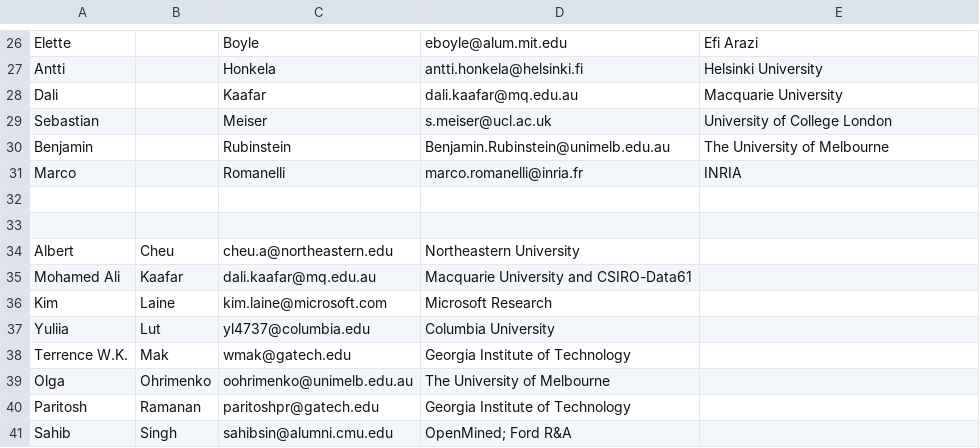
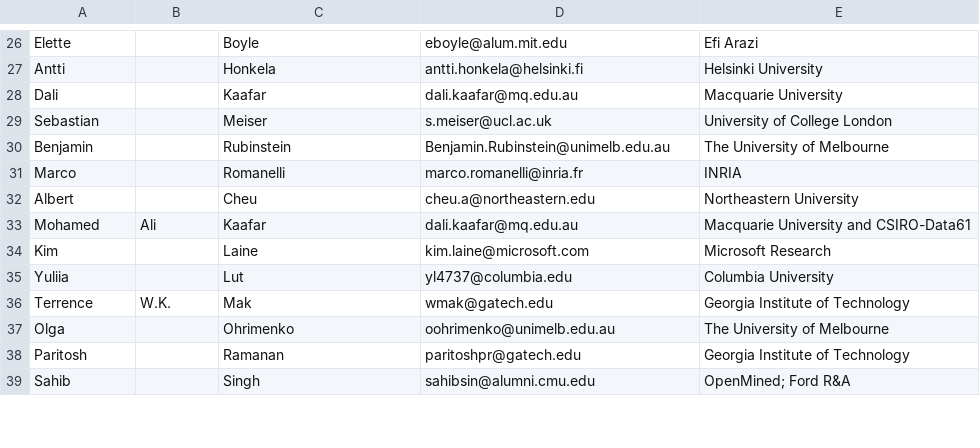
Before and after one commit to aaai-ppai23/aaai-ppai23.github.io, a CSV file: pc_invitations.csv, drawn as a sheet; only a part is shown, gaps mark what is left out; the diff covers the shown part only.

```diff
--- a/pc_invitations.csv
+++ b/pc_invitations.csv
@@ -31,11 +31,9 @@ Benjamin		Rubinstein	Benjamin.Rubinstein@unimelb.edu.au	The University of Melbou
 Marco		Romanelli	marco.romanelli@inria.fr	INRIA
-
-
-Albert	Cheu	cheu.a@northeastern.edu	Northeastern University
-Mohamed Ali	Kaafar	dali.kaafar@mq.edu.au	Macquarie University and CSIRO-Data61
-Kim	Laine	kim.laine@microsoft.com	Microsoft Research
-Yuliia	Lut	yl4737@columbia.edu	Columbia University
-Terrence W.K.	Mak	wmak@gatech.edu	Georgia Institute of Technology	
-Olga	Ohrimenko	oohrimenko@unimelb.edu.au	The University of Melbourne	
-Paritosh	Ramanan	paritoshpr@gatech.edu	Georgia Institute of Technology	
-Sahib	Singh	sahibsin@alumni.cmu.edu	OpenMined; Ford R&A	
+Albert		Cheu	cheu.a@northeastern.edu	Northeastern University
+Mohamed	Ali	Kaafar	dali.kaafar@mq.edu.au	Macquarie University and CSIRO-Data61
+Kim		Laine	kim.laine@microsoft.com	Microsoft Research
+Yuliia		Lut	yl4737@columbia.edu	Columbia University
+Terrence	W.K.	Mak	wmak@gatech.edu	Georgia Institute of Technology	
+Olga		Ohrimenko	oohrimenko@unimelb.edu.au	The University of Melbourne	
+Paritosh		Ramanan	paritoshpr@gatech.edu	Georgia Institute of Technology	
+Sahib		Singh	sahibsin@alumni.cmu.edu	OpenMined; Ford R&A	
```
Also changed, not shown: 15 added rows, 16 removed rows, 1 moved row and 36 edited cells elsewhere in this file, 2 other files.
